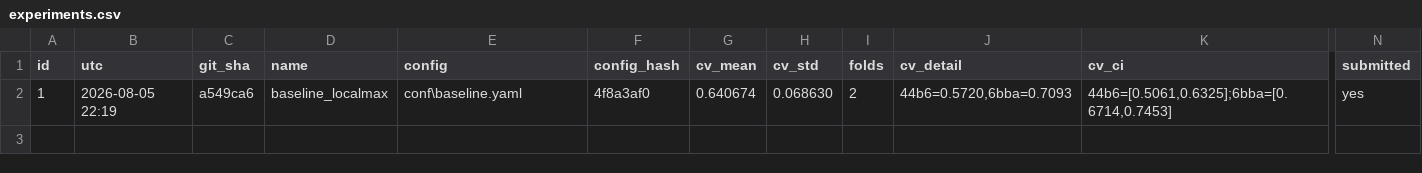
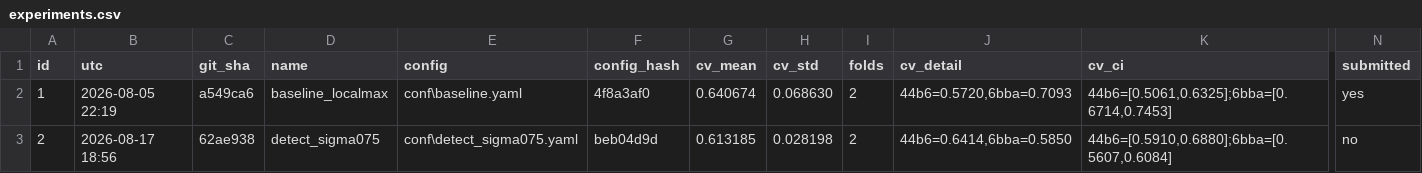
Before and after one commit to vyask21/cell-tracking, a CSV file: experiments.csv, drawn as a sheet; only a part is shown, gaps mark what is left out; rows hold the shown columns only; the diff names each change by its address in the sheet, - before the commit and + after, or states it on an @@ line.

Commit message:
reject sigma075 and refute the over-detection hypothesis

```diff
--- a/experiments.csv
+++ b/experiments.csv
+row 3: 2 | 2026-08-17 18:56 | 62ae938 | detect_sigma075 | conf\detect_sigma075.yaml | beb04d9d | 0.613185 | 0.028198 | 2 | 44b6=0.6414,6bba=0.5850 | 44b6=[0.5910,0.6880];6bba=[0.5607,0.6084] | no
```
